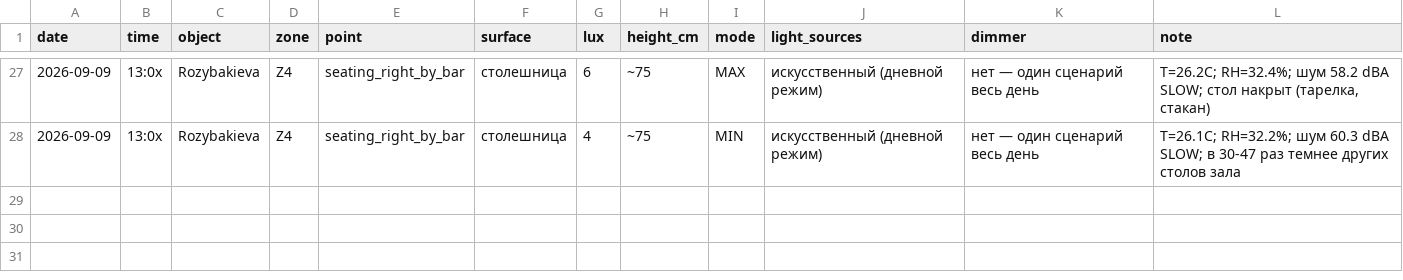
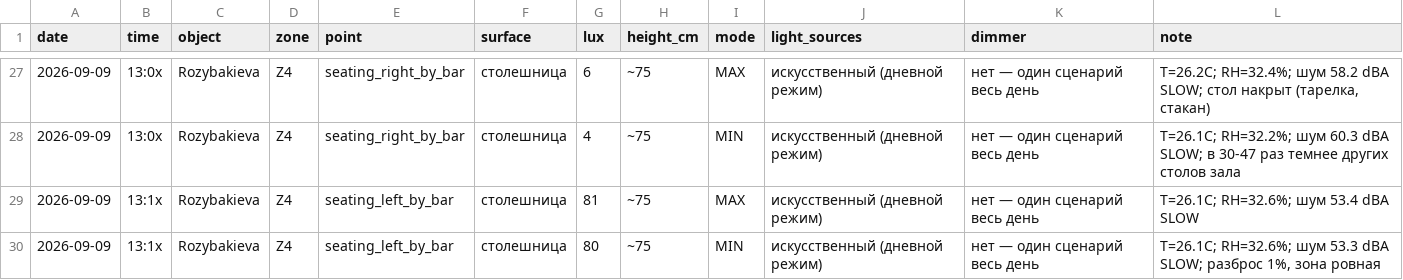
Before and after one commit to Asanov17-art/My-project, a CSV file: chechil-sensory-os/measurements/2026-09-09_rozybakieva_light.csv, drawn as a sheet; only a part is shown, gaps mark what is left out.

```diff
--- a/chechil-sensory-os/measurements/2026-09-09_rozybakieva_light.csv
+++ b/chechil-sensory-os/measurements/2026-09-09_rozybakieva_light.csv
@@ -28 +28,3 @@ date,time,object,zone,point,surface,lux,height_cm,mode,light_sources,dimmer,note
 2026-09-09,13:0x,Rozybakieva,Z4,seating_right_by_bar,столешница,4,~75,MIN,"искусственный (дневной режим)","нет — один сценарий весь день","T=26.1C; RH=32.2%; шум 60.3 dBA SLOW; в 30-47 раз темнее других столов зала"
+2026-09-09,13:1x,Rozybakieva,Z4,seating_left_by_bar,столешница,81,~75,MAX,"искусственный (дневной режим)","нет — один сценарий весь день","T=26.1C; RH=32.6%; шум 53.4 dBA SLOW"
+2026-09-09,13:1x,Rozybakieva,Z4,seating_left_by_bar,столешница,80,~75,MIN,"искусственный (дневной режим)","нет — один сценарий весь день","T=26.1C; RH=32.6%; шум 53.3 dBA SLOW; разброс 1%, зона ровная"
```
